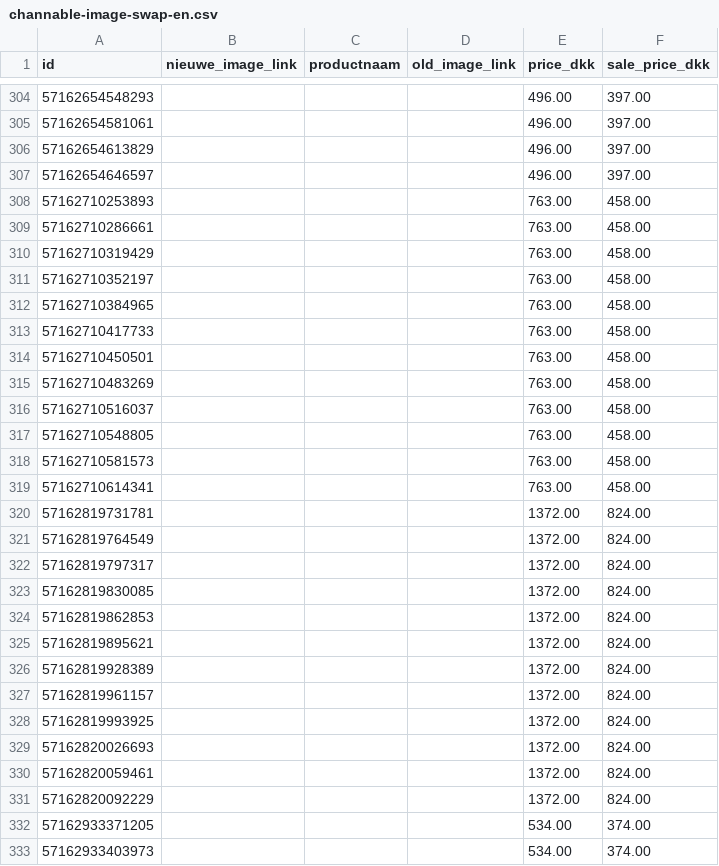
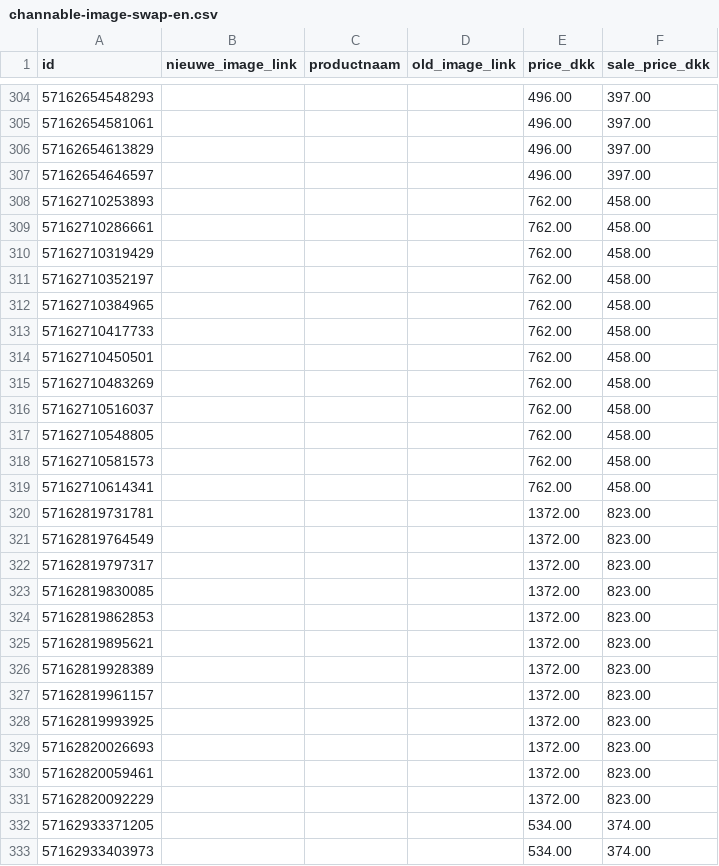
Before and after one commit to ernst-afk/images-channable-en, a CSV file: channable-image-swap-en.csv, drawn as a sheet; only a part is shown, gaps mark what is left out; the diff covers the shown part only.

```diff
--- a/channable-image-swap-en.csv
+++ b/channable-image-swap-en.csv
@@ -307,26 +307,26 @@ id,nieuwe_image_link,productnaam,old_image_link,price_dkk,sale_price_dkk
 57162654646597,,,,496.00,397.00
-57162710253893,,,,763.00,458.00
-57162710286661,,,,763.00,458.00
-57162710319429,,,,763.00,458.00
-57162710352197,,,,763.00,458.00
-57162710384965,,,,763.00,458.00
-57162710417733,,,,763.00,458.00
-57162710450501,,,,763.00,458.00
-57162710483269,,,,763.00,458.00
-57162710516037,,,,763.00,458.00
-57162710548805,,,,763.00,458.00
-57162710581573,,,,763.00,458.00
-57162710614341,,,,763.00,458.00
-57162819731781,,,,1372.00,824.00
-57162819764549,,,,1372.00,824.00
-57162819797317,,,,1372.00,824.00
-57162819830085,,,,1372.00,824.00
-57162819862853,,,,1372.00,824.00
-57162819895621,,,,1372.00,824.00
-57162819928389,,,,1372.00,824.00
-57162819961157,,,,1372.00,824.00
-57162819993925,,,,1372.00,824.00
-57162820026693,,,,1372.00,824.00
-57162820059461,,,,1372.00,824.00
-57162820092229,,,,1372.00,824.00
+57162710253893,,,,762.00,458.00
+57162710286661,,,,762.00,458.00
+57162710319429,,,,762.00,458.00
+57162710352197,,,,762.00,458.00
+57162710384965,,,,762.00,458.00
+57162710417733,,,,762.00,458.00
+57162710450501,,,,762.00,458.00
+57162710483269,,,,762.00,458.00
+57162710516037,,,,762.00,458.00
+57162710548805,,,,762.00,458.00
+57162710581573,,,,762.00,458.00
+57162710614341,,,,762.00,458.00
+57162819731781,,,,1372.00,823.00
+57162819764549,,,,1372.00,823.00
+57162819797317,,,,1372.00,823.00
+57162819830085,,,,1372.00,823.00
+57162819862853,,,,1372.00,823.00
+57162819895621,,,,1372.00,823.00
+57162819928389,,,,1372.00,823.00
+57162819961157,,,,1372.00,823.00
+57162819993925,,,,1372.00,823.00
+57162820026693,,,,1372.00,823.00
+57162820059461,,,,1372.00,823.00
+57162820092229,,,,1372.00,823.00
 57162933371205,,,,534.00,374.00
```
Also changed, not shown: 150 edited cells elsewhere in this file.
